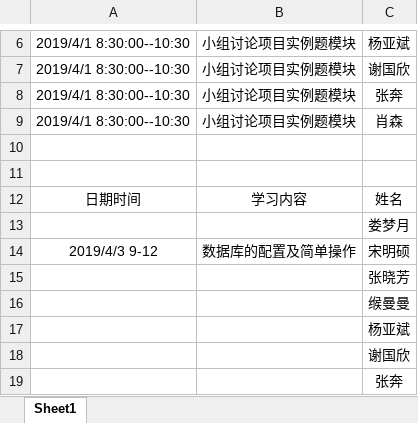
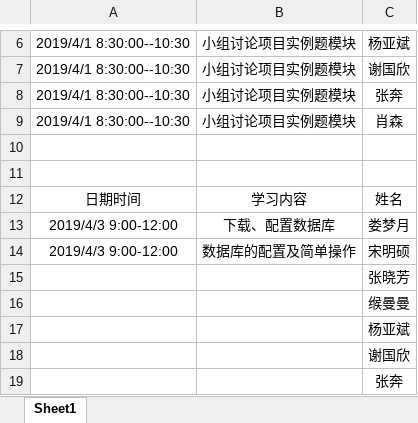
Before and after one commit to jspringlearn/J-learning, an Excel workbook: LogManagement/doc/学习记录.xlsx, sheet Sheet1, drawn as a sheet; only a part is shown, gaps mark what is left out; values as stored, in another font and other column widths than the file's, no borders; removed rows and columns are numbered as before the commit, all else as after; the diff names each change by its address in the sheet, - before the commit and + after, or states it on an @@ line.

Commit message:
配置数据库

```diff
--- a/LogManagement/doc/学习记录.xlsx (sheet Sheet1)
+++ b/LogManagement/doc/学习记录.xlsx (sheet Sheet1)
-row 13:  |  | 娄梦月
+row 13: 2019/4/3 9:00-12:00 | 下载、配置数据库 | 娄梦月
-A14: 2019/4/3 9-12
+A14: 2019/4/3 9:00-12:00
```
